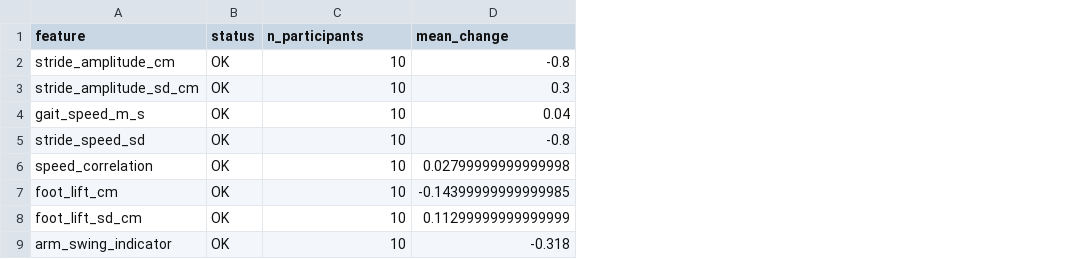
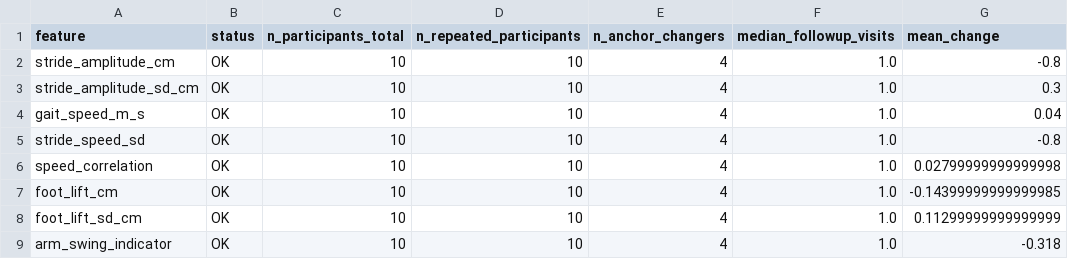
Before and after one commit to Praket7/parkinsonian-gait-biomarkers, a CSV file: results/frozen/mendeley_longitudinal_change.csv, drawn as a sheet; only a part is shown; the diff names each change by its address in the sheet, - before the commit and + after, or states it on an @@ line.

```diff
--- a/results/frozen/mendeley_longitudinal_change.csv
+++ b/results/frozen/mendeley_longitudinal_change.csv
+column D (n_repeated_participants), rows 2-9: all 10
+column E (n_anchor_changers), rows 2-9: all 4
+column F (median_followup_visits), rows 2-9: all 1.0
-C1: n_participants
+C1: n_participants_total
```
Also changed, not shown: results/frozen/mendeley_medication_timing.csv, results/frozen/mobilised_longitudinal_associations.csv, 5 other files.
